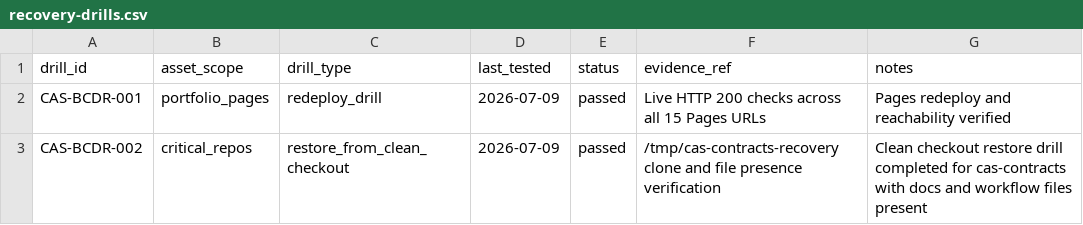
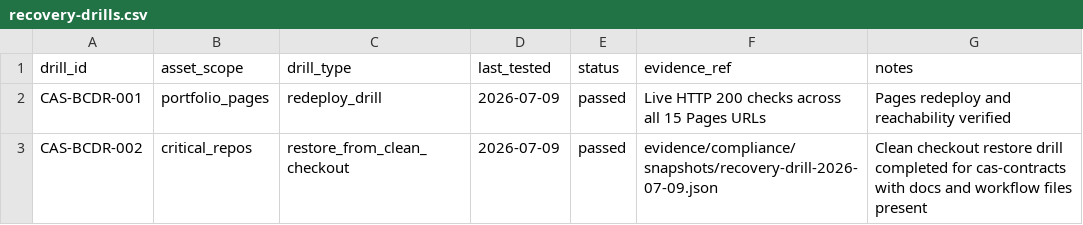
Before and after one commit to OgeonX-Ai/cas-workstation, a CSV file: evidence/compliance/recovery-drills.csv, drawn as a sheet.

```diff
--- a/evidence/compliance/recovery-drills.csv
+++ b/evidence/compliance/recovery-drills.csv
@@ -2,2 +2,2 @@ drill_id,asset_scope,drill_type,last_tested,status,evidence_ref,notes
 CAS-BCDR-001,portfolio_pages,redeploy_drill,2026-07-09,passed,Live HTTP 200 checks across all 15 Pages URLs,Pages redeploy and reachability verified
-CAS-BCDR-002,critical_repos,restore_from_clean_checkout,2026-07-09,passed,/tmp/cas-contracts-recovery clone and file presence verification,Clean checkout restore drill completed for cas-contracts with docs and workflow files present
+CAS-BCDR-002,critical_repos,restore_from_clean_checkout,2026-07-09,passed,evidence/compliance/snapshots/recovery-drill-2026-07-09.json,Clean checkout restore drill completed for cas-contracts with docs and workflow files present
```
Also changed, not shown: evidence/compliance/control-crosswalk.csv, evidence/compliance/control-owners.csv, 19 other files.
